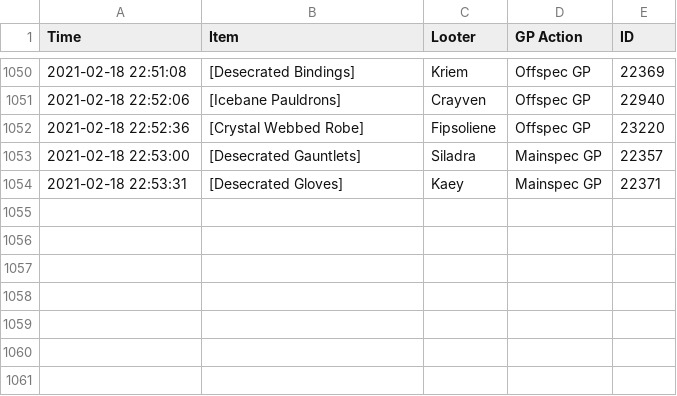
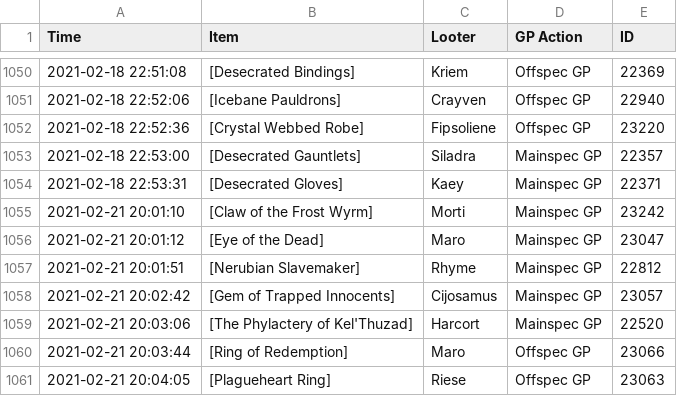
Before and after one commit to LessIsMoreGuild/LessIsMoreGuild.github.io, a CSV file: lootlog.csv, drawn as a sheet; only a part is shown, gaps mark what is left out.

Commit message:
Update lootlog.csv

```diff
--- a/lootlog.csv
+++ b/lootlog.csv
@@ -1054 +1054,8 @@ Time;Item;Looter;GP Action;ID
 2021-02-18 22:53:31;[Desecrated Gloves];Kaey;Mainspec GP;22371
+2021-02-21 20:01:10;[Claw of the Frost Wyrm];Morti;Mainspec GP;23242
+2021-02-21 20:01:12;[Eye of the Dead];Maro;Mainspec GP;23047
+2021-02-21 20:01:51;[Nerubian Slavemaker];Rhyme;Mainspec GP;22812
+2021-02-21 20:02:42;[Gem of Trapped Innocents];Cijosamus;Mainspec GP;23057
+2021-02-21 20:03:06;[The Phylactery of Kel'Thuzad];Harcort;Mainspec GP;22520
+2021-02-21 20:03:44;[Ring of Redemption];Maro;Offspec GP;23066
+2021-02-21 20:04:05;[Plagueheart Ring];Riese;Offspec GP;23063
```
